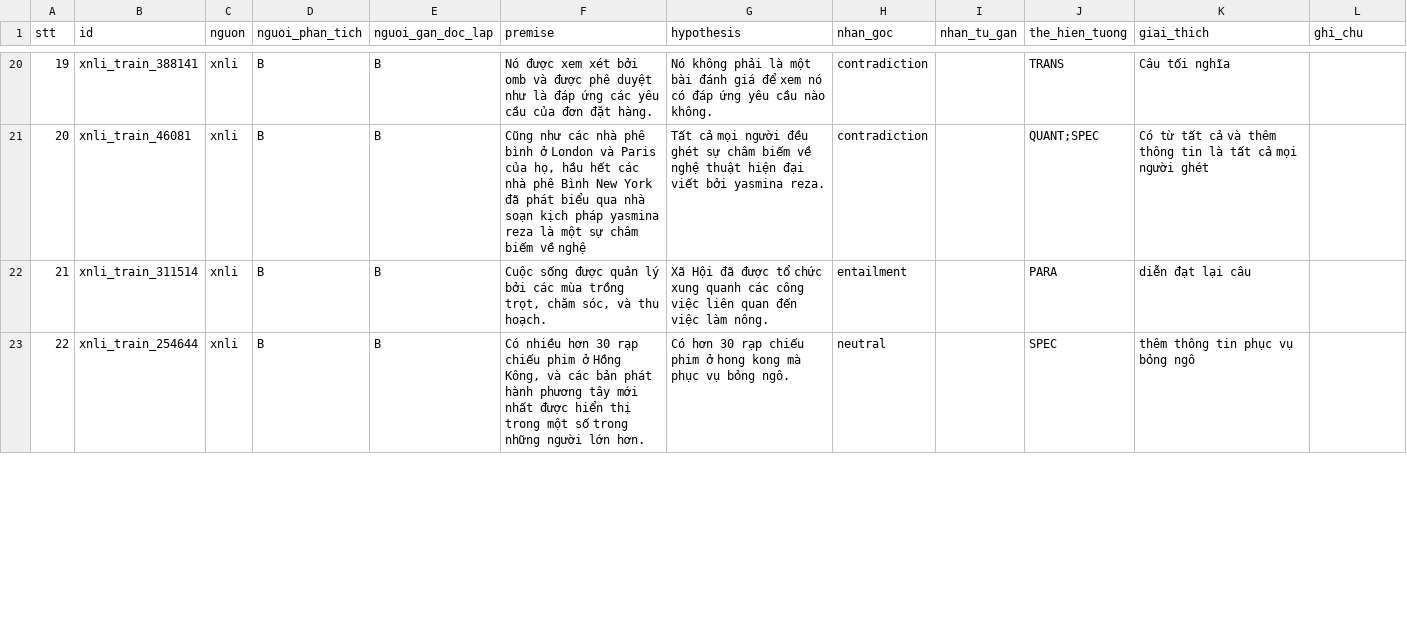
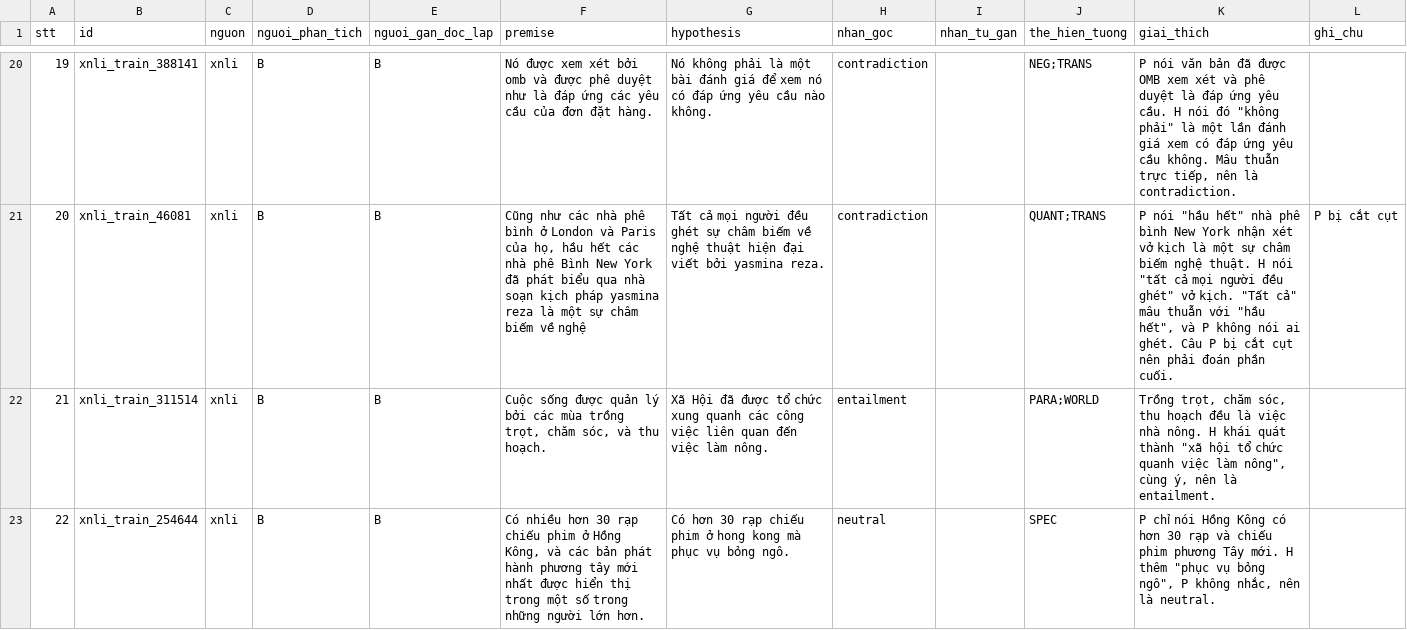
Before and after one commit to quanuiter/NLI, a CSV file: data/manual/50_mau.csv, drawn as a sheet; only a part is shown, gaps mark what is left out; the diff covers the shown part only.

```diff
--- a/data/manual/50_mau.csv
+++ b/data/manual/50_mau.csv
@@ -20,4 +20,4 @@
-19,xnli_train_388141,xnli,B,B,Nó được xem xét bởi omb và được phê duyệt như là đáp ứng các yêu cầu của đơn đặt hàng.,Nó không phải là một bài đánh giá để xem nó có đáp ứng yêu cầu nào không.,contradiction,,TRANS,Câu tối nghĩa,
-20,xnli_train_46081,xnli,B,B,"Cũng như các nhà phê bình ở London và Paris của họ, hầu hết các nhà phê Bình New York đã phát biểu qua nhà soạn kịch pháp yasmina reza là một sự châm biếm về nghệ",Tất cả mọi người đều ghét sự châm biếm về nghệ thuật hiện đại viết bởi yasmina reza.,contradiction,,QUANT;SPEC,Có từ tất cả và thêm thông tin là tất cả mọi người ghét,
-21,xnli_train_311514,xnli,B,B,"Cuộc sống được quản lý bởi các mùa trồng trọt, chăm sóc, và thu hoạch.",Xã Hội đã được tổ chức xung quanh các công việc liên quan đến việc làm nông.,entailment,,PARA,diễn đạt lại câu,
-22,xnli_train_254644,xnli,B,B,"Có nhiều hơn 30 rạp chiếu phim ở Hồng Kông, và các bản phát hành phương tây mới nhất được hiển thị trong một số trong những người lớn hơn.",Có hơn 30 rạp chiếu phim ở hong kong mà phục vụ bỏng ngô.,neutral,,SPEC,thêm thông tin phục vụ bỏng ngô,
+19,xnli_train_388141,xnli,B,B,Nó được xem xét bởi omb và được phê duyệt như là đáp ứng các yêu cầu của đơn đặt hàng.,Nó không phải là một bài đánh giá để xem nó có đáp ứng yêu cầu nào không.,contradiction,,NEG;TRANS,"P nói văn bản đã được OMB xem xét và phê duyệt là đáp ứng yêu cầu. H nói đó ""không phải"" là một lần đánh giá xem có đáp ứng yêu cầu không. Mâu thuẫn trực tiếp, nên là contradiction.",
+20,xnli_train_46081,xnli,B,B,"Cũng như các nhà phê bình ở London và Paris của họ, hầu hết các nhà phê Bình New York đã phát biểu qua nhà soạn kịch pháp yasmina reza là một sự châm biếm về nghệ",Tất cả mọi người đều ghét sự châm biếm về nghệ thuật hiện đại viết bởi yasmina reza.,contradiction,,QUANT;TRANS,"P nói ""hầu hết"" nhà phê bình New York nhận xét vở kịch là một sự châm biếm nghệ thuật. H nói ""tất cả mọi người đều ghét"" vở kịch. ""Tất cả"" mâu thuẫn với ""hầu hết"", và P không nói ai ghét. Câu P bị cắt cụt nên phải đoán phần cuối.",P bị cắt cụt
+21,xnli_train_311514,xnli,B,B,"Cuộc sống được quản lý bởi các mùa trồng trọt, chăm sóc, và thu hoạch.",Xã Hội đã được tổ chức xung quanh các công việc liên quan đến việc làm nông.,entailment,,PARA;WORLD,"Trồng trọt, chăm sóc, thu hoạch đều là việc nhà nông. H khái quát thành ""xã hội tổ chức quanh việc làm nông"", cùng ý, nên là entailment.",
+22,xnli_train_254644,xnli,B,B,"Có nhiều hơn 30 rạp chiếu phim ở Hồng Kông, và các bản phát hành phương tây mới nhất được hiển thị trong một số trong những người lớn hơn.",Có hơn 30 rạp chiếu phim ở hong kong mà phục vụ bỏng ngô.,neutral,,SPEC,"P chỉ nói Hồng Kông có hơn 30 rạp và chiếu phim phương Tây mới. H thêm ""phục vụ bỏng ngô"", P không nhắc, nên là neutral.",
```
Also changed, not shown: 40 edited cells elsewhere in this file.
